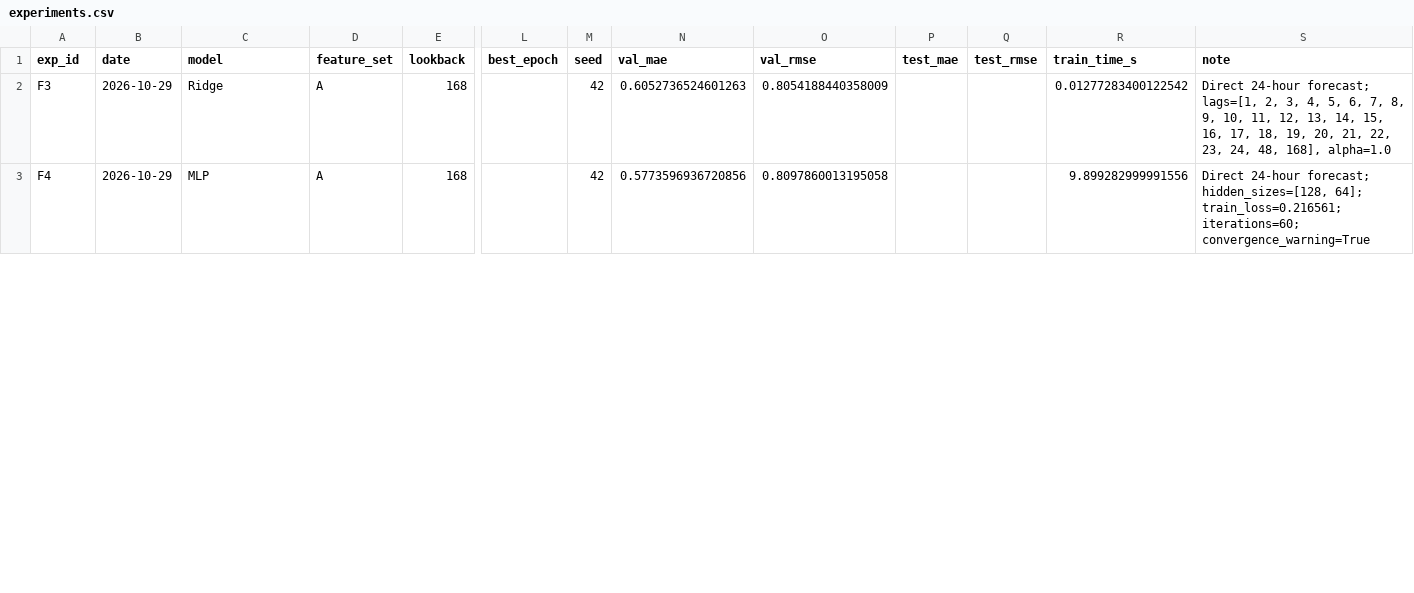
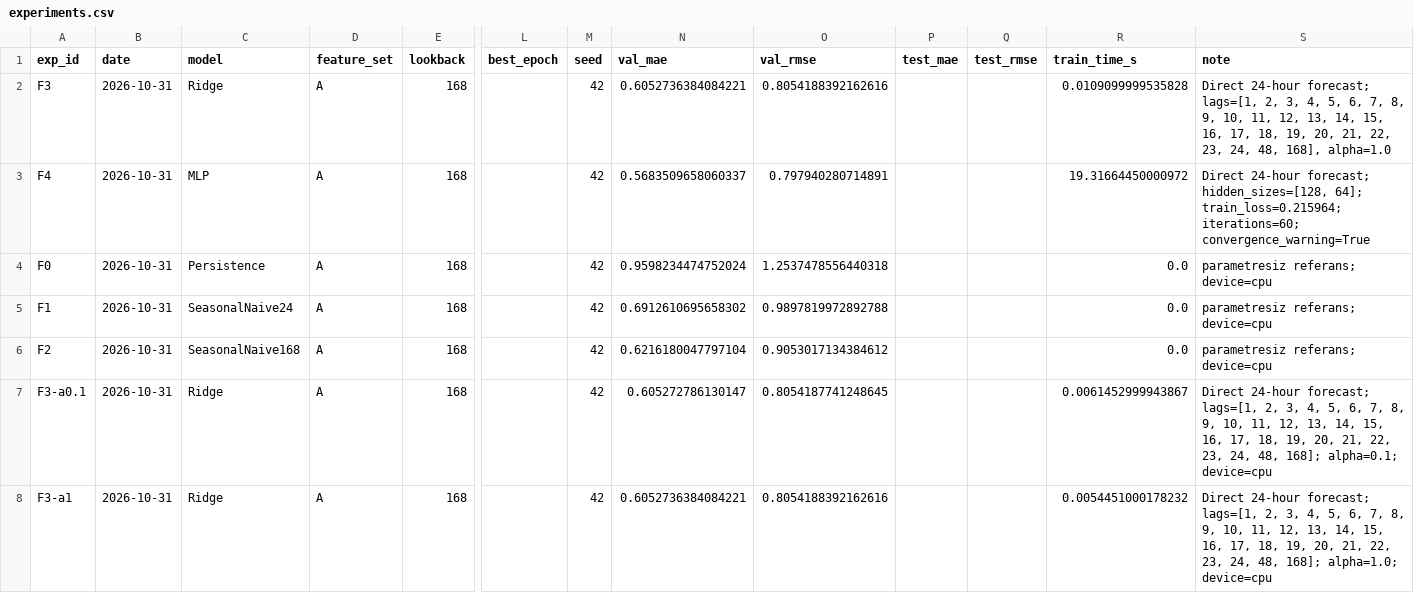
Before and after one commit to sseydaltin/Enerji-Tuketiminde-Anomali-Tespiti-ve-Kisa-Vadeli-Talep-Tahmini, a CSV file: results/experiments.csv, drawn as a sheet; only a part is shown, gaps mark what is left out; rows hold the shown columns only; the diff covers the shown part only; the diff names each change by its address in the sheet, - before the commit and + after, or states it on an @@ line.

```diff
--- a/results/experiments.csv
+++ b/results/experiments.csv
-B2:B3 (date): 2026-10-29
+B2:B3 (date): 2026-10-31
-N2 (val_mae): 0.6052736524601263
+N2 (val_mae): 0.6052736384084221
-O2 (val_rmse): 0.8054188440358009
+O2 (val_rmse): 0.8054188392162616
-R2 (train_time_s): 0.01277283400122542
+R2 (train_time_s): 0.0109099999535828
-N3 (val_mae): 0.5773596936720856
+N3 (val_mae): 0.5683509658060337
-O3 (val_rmse): 0.8097860013195058
+O3 (val_rmse): 0.797940280714891
-R3 (train_time_s): 9.899282999991556
+R3 (train_time_s): 19.31664450000972
-S3 (note): …hidden_sizes=[128, 64]; train_loss=0.216561; iterations=60; convergence_warning=True
+S3 (note): …hidden_sizes=[128, 64]; train_loss=0.215964; iterations=60; convergence_warning=True
+row 4: F0 | 2026-10-31 | Persistence | A | 168 |  | 42 | 0.9598234474752024 | 1.2537478556440318 |  |  | 0.0 | parametresiz referans; device=cpu
+row 5: F1 | 2026-10-31 | SeasonalNaive24 | A | 168 |  | 42 | 0.6912610695658302 | 0.9897819972892788 |  |  | 0.0 | parametresiz referans; device=cpu
+row 6: F2 | 2026-10-31 | SeasonalNaive168 | A | 168 |  | 42 | 0.6216180047797104 | 0.9053017134384612 |  |  | 0.0 | parametresiz referans; device=cpu
+row 7: F3-a0.1 | 2026-10-31 | Ridge | A | 168 |  | 42 | 0.605272786130147 | 0.8054187741248645 |  |  | 0.0061452999943867 | Direct 24-hour forecast; lags=[1, 2, 3, 4, 5, 6, 7, 8, 9, 10, 11, 12, 13, 14, 15, 16, 17, 18, 19, 20, 21, 22, 23, 24, 48, 168]; alpha=0.1; device=cpu
+row 8: F3-a1 | 2026-10-31 | Ridge | A | 168 |  | 42 | 0.6052736384084221 | 0.8054188392162616 |  |  | 0.0054451000178232 | Direct 24-hour forecast; lags=[1, 2, 3, 4, 5, 6, 7, 8, 9, 10, 11, 12, 13, 14, 15, 16, 17, 18, 19, 20, 21, 22, 23, 24, 48, 168]; alpha=1.0; device=cpu
```
Also changed, not shown: 4 added rows and 14 edited cells elsewhere in this file, results/tables/F5_training_history.csv, results/tables/F6_training_history.csv, 30 other files.
